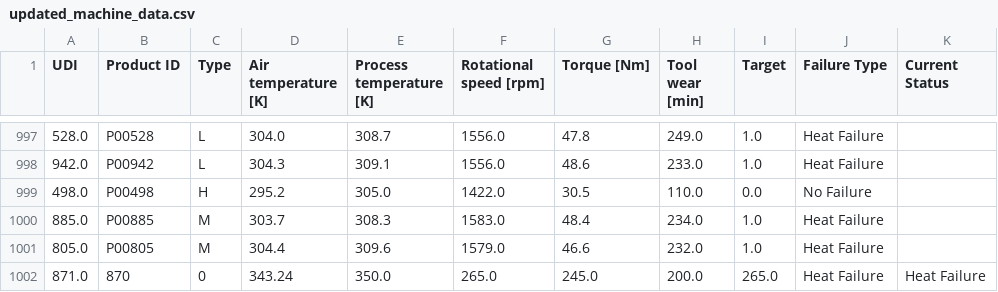
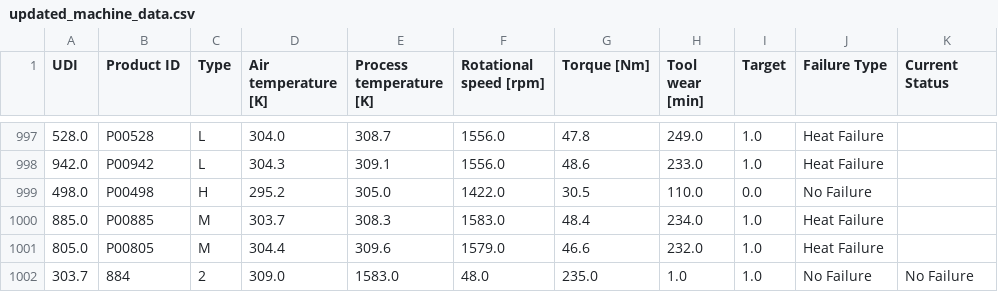
Before and after one commit to Vickey1212/Prediction-Maintenance, a CSV file: updated_machine_data.csv, drawn as a sheet; only a part is shown, gaps mark what is left out; removed rows and columns are numbered as before the commit, all else as after; the diff names each change by its address in the sheet, - before the commit and + after, or states it on an @@ line.

```diff
--- a/updated_machine_data.csv
+++ b/updated_machine_data.csv
-row 1002: 871.0 | 870 | 0 | 343.24 | 350.0 | 265.0 | 245.0 | 200.0 | 265.0 | Heat Failure | Heat Failure
+row 1002: 303.7 | 884 | 2 | 309.0 | 1583.0 | 48.0 | 235.0 | 1.0 | 1.0 | No Failure | No Failure
```
Also changed, not shown: 10 other files.
